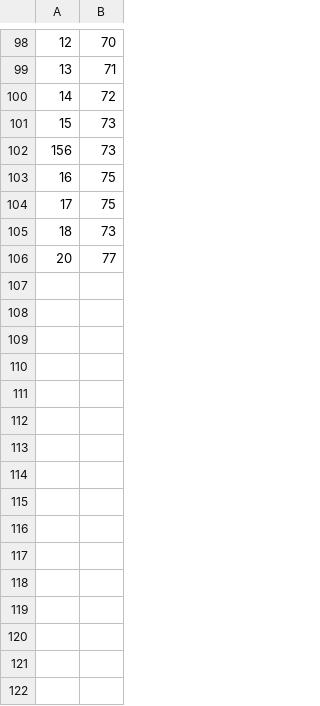
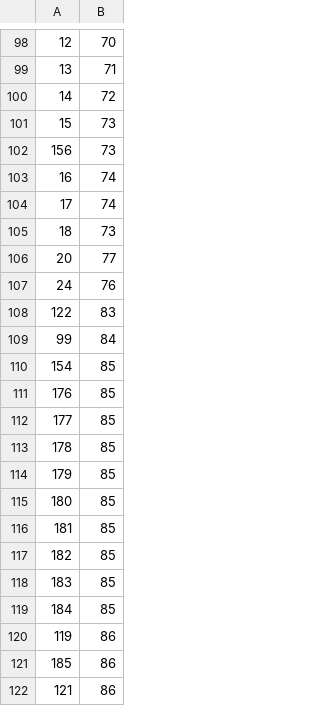
Before and after one commit to kwamedunno/balancesc, a CSV file: database/seeds/csvs/score_card_measures_2.csv, drawn as a sheet; only a part is shown, gaps mark what is left out; the diff covers the shown part only.

```diff
--- a/database/seeds/csvs/score_card_measures_2.csv
+++ b/database/seeds/csvs/score_card_measures_2.csv
@@ -102,5 +102,21 @@
 156,73
-16,75
-17,75
+16,74
+17,74
 18,73
 20,77
+24,76
+122,83
+99,84
+154,85
+176,85
+177,85
+178,85
+179,85
+180,85
+181,85
+182,85
+183,85
+184,85
+119,86
+185,86
+121,86
```
Also changed, not shown: 9 added rows elsewhere in this file, database/seeds/csvs/measures_2.csv, database/seeds/csvs/metrics_2.csv, 14 other files.
